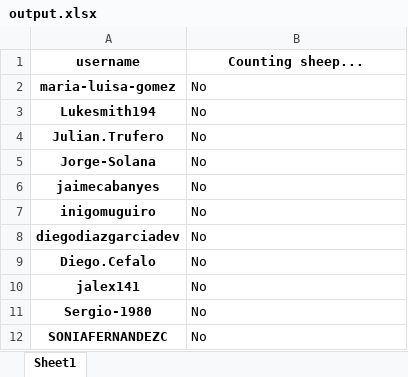
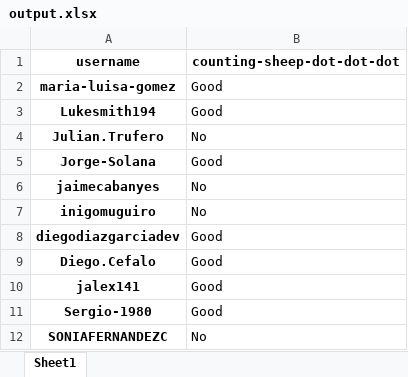
Before and after one commit to PauPerL/codewars-kata-student-correction-ih, an Excel workbook: output/output.xlsx, sheet Sheet1, drawn as a sheet; values as stored, in another font and other column widths than the file's, no borders; the diff names each change by its address in the sheet, - before the commit and + after, or states it on an @@ line.

```diff
--- a/output/output.xlsx (sheet Sheet1)
+++ b/output/output.xlsx (sheet Sheet1)
-B1: Counting sheep...
+B1: counting-sheep-dot-dot-dot
-B2:B3 (counting-sheep-dot-dot-dot): No
+B2:B3 (counting-sheep-dot-dot-dot): Good
-B5 (counting-sheep-dot-dot-dot): No
+B5 (counting-sheep-dot-dot-dot): Good
-B8:B11 (counting-sheep-dot-dot-dot): No
+B8:B11 (counting-sheep-dot-dot-dot): Good
```
Also changed, not shown: 3 other files.
